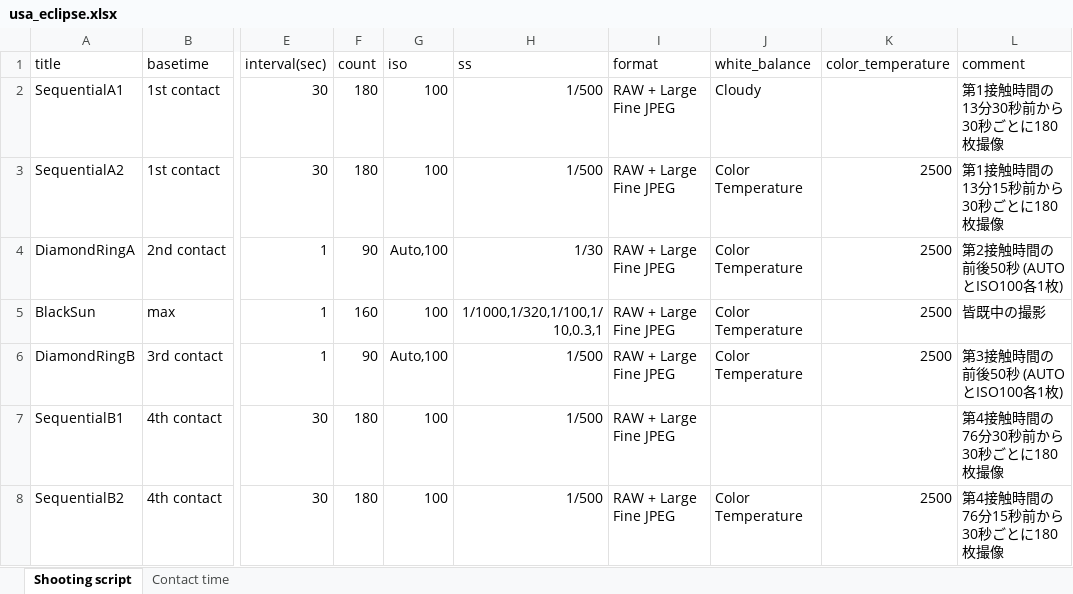
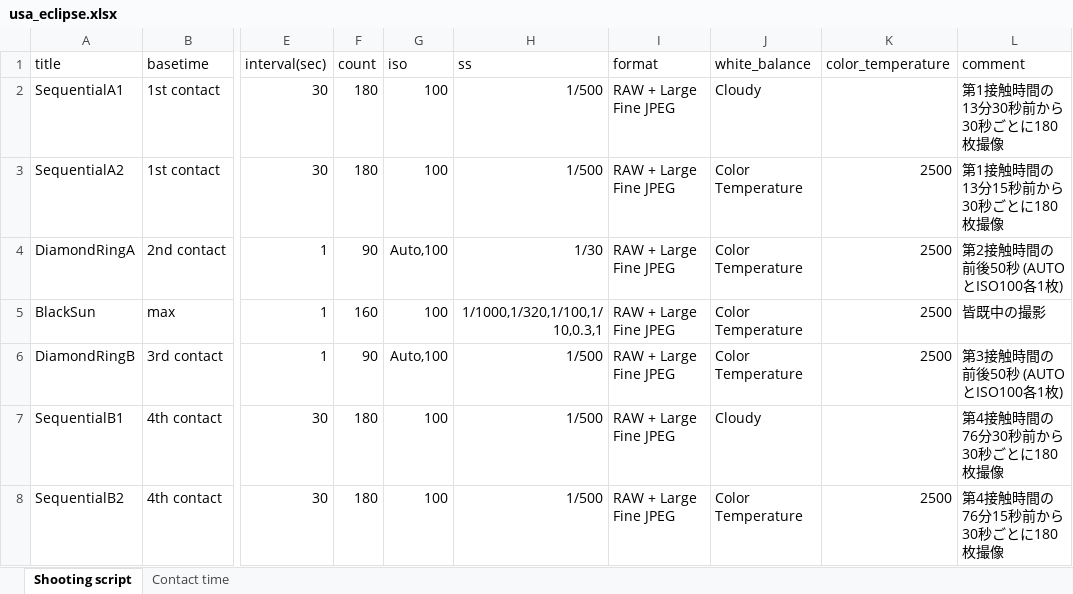
Before and after one commit to kiy0sh/eclipse_shooter, an Excel workbook: usa_eclipse.xlsx, sheet Shooting script, drawn as a sheet; only a part is shown, gaps mark what is left out; values as stored, in another font and other column widths than the file's, no borders; charts and pictures not drawn; the diff names each change by its address in the sheet, - before the commit and + after, or states it on an @@ line.

Commit message:
Update

```diff
--- a/usa_eclipse.xlsx (sheet Shooting script)
+++ b/usa_eclipse.xlsx (sheet Shooting script)
-J7 (white_balance): (empty)
+J7 (white_balance): Cloudy
```
